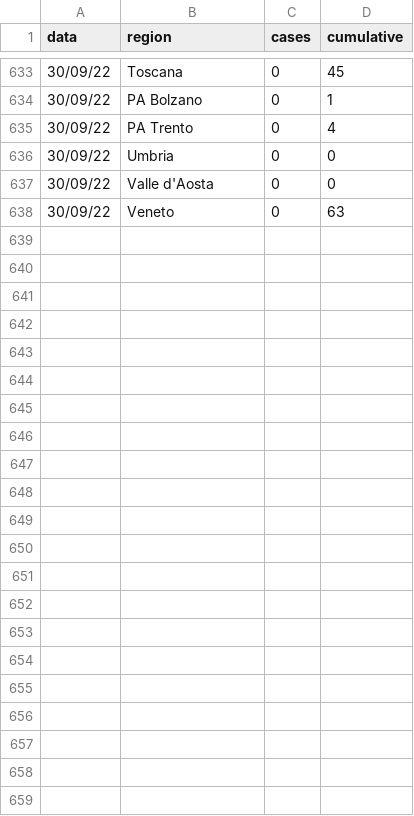
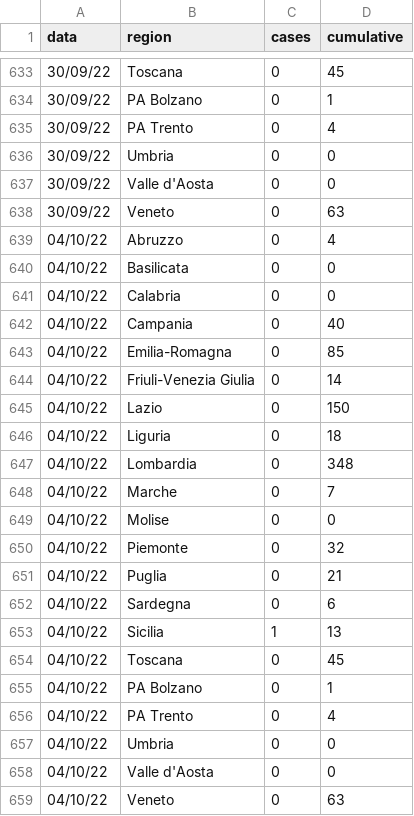
Before and after one commit to fbranda/monkeypox-opendata, a CSV file: Italy/monkeypox_region.csv, drawn as a sheet; only a part is shown, gaps mark what is left out; the diff names each change by its address in the sheet, - before the commit and + after, or states it on an @@ line.

```diff
--- a/Italy/monkeypox_region.csv
+++ b/Italy/monkeypox_region.csv
+row 639: 04/10/22 | Abruzzo | 0 | 4
+row 640: 04/10/22 | Basilicata | 0 | 0
+row 641: 04/10/22 | Calabria | 0 | 0
+row 642: 04/10/22 | Campania | 0 | 40
+row 643: 04/10/22 | Emilia-Romagna | 0 | 85
+row 644: 04/10/22 | Friuli-Venezia Giulia | 0 | 14
+row 645: 04/10/22 | Lazio | 0 | 150
+row 646: 04/10/22 | Liguria | 0 | 18
+row 647: 04/10/22 | Lombardia | 0 | 348
+row 648: 04/10/22 | Marche | 0 | 7
+row 649: 04/10/22 | Molise | 0 | 0
+row 650: 04/10/22 | Piemonte | 0 | 32
+row 651: 04/10/22 | Puglia | 0 | 21
+row 652: 04/10/22 | Sardegna | 0 | 6
+row 653: 04/10/22 | Sicilia | 1 | 13
+row 654: 04/10/22 | Toscana | 0 | 45
+row 655: 04/10/22 | PA Bolzano | 0 | 1
+row 656: 04/10/22 | PA Trento | 0 | 4
+row 657: 04/10/22 | Umbria | 0 | 0
+row 658: 04/10/22 | Valle d'Aosta | 0 | 0
+row 659: 04/10/22 | Veneto | 0 | 63
```
Also changed, not shown: Italy/monkeypox_italy.csv.
